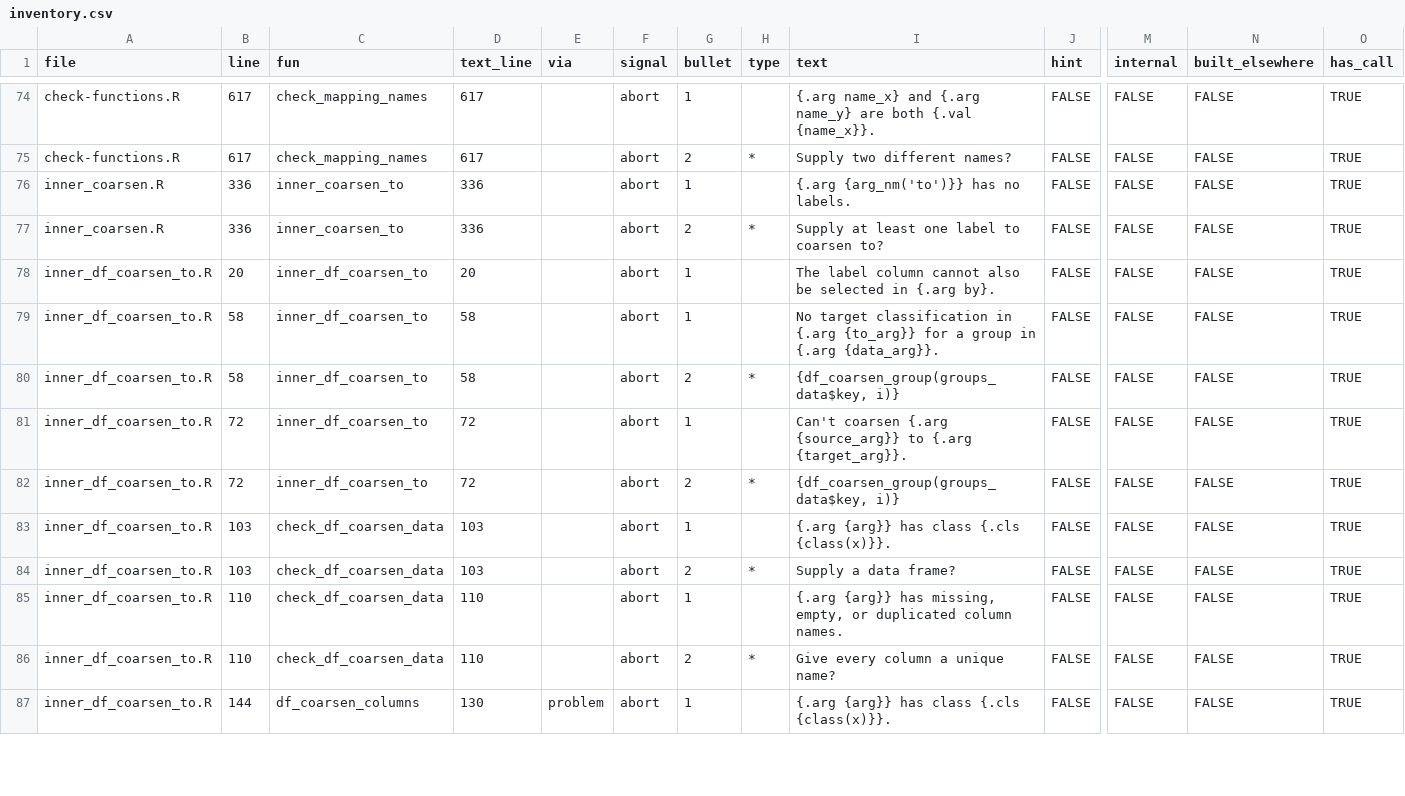
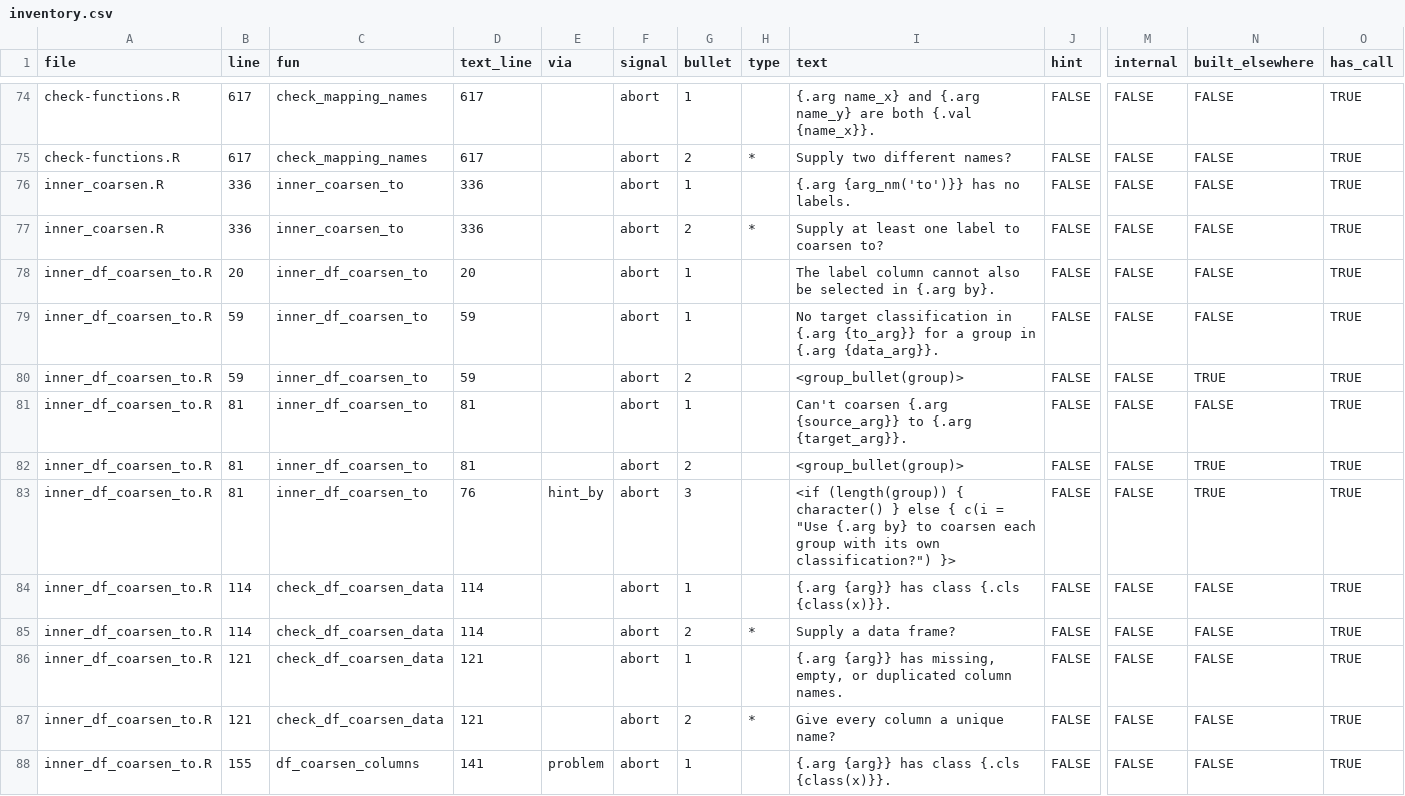
Before and after one commit to bayesiandemography/agetime, a CSV file: dev/messages/inventory.csv, drawn as a sheet; only a part is shown, gaps mark what is left out; addresses are those after the commit; rows hold the shown columns only; the diff covers the shown part only; the diff names each change by its address in the sheet, - before the commit and + after, or states it on an @@ line.

```diff
--- a/dev/messages/inventory.csv
+++ b/dev/messages/inventory.csv
-B79:B80 (line): 58
+B79:B80 (line): 59
-D79:D80 (text_line): 58
+D79:D80 (text_line): 59
-H80 (type): *
+H80 (type): (empty)
-I80 (text): {df_coarsen_group(groups_data$key, i)}
+I80 (text): <group_bullet(group)>
-N80 (built_elsewhere): FALSE
+N80 (built_elsewhere): TRUE
-B81:B82 (line): 72
+B81:B82 (line): 81
-D81:D82 (text_line): 72
+D81:D82 (text_line): 81
-H82 (type): *
+H82 (type): (empty)
-I82 (text): {df_coarsen_group(groups_data$key, i)}
+I82 (text): <group_bullet(group)>
-N82 (built_elsewhere): FALSE
+N82 (built_elsewhere): TRUE
+row 83: inner_df_coarsen_to.R | 81 | inner_df_coarsen_to | 76 | hint_by | abort | 3 |  | <if (length(group)) { character() } else { c(i = "Use {.arg by} to coarsen each group with its own classification?") }> | FALSE | FALSE | TRUE | TRUE
-B84:B85 (line): 103
+B84:B85 (line): 114
-D84:D85 (text_line): 103
+D84:D85 (text_line): 114
-B86:B87 (line): 110
+B86:B87 (line): 121
-D86:D87 (text_line): 110
+D86:D87 (text_line): 121
-B88 (line): 144
+B88 (line): 155
-D88 (text_line): 130
+D88 (text_line): 141
```
Also changed, not shown: 26 edited cells elsewhere in this file, 5 other files.
